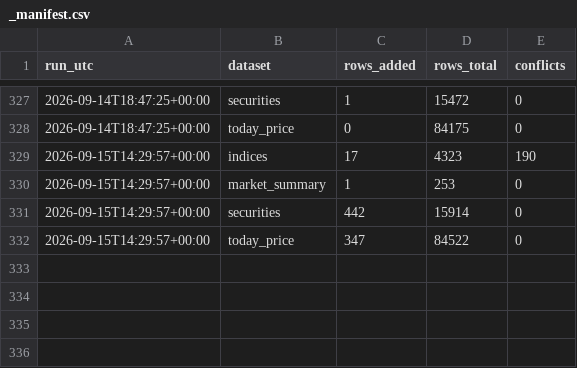
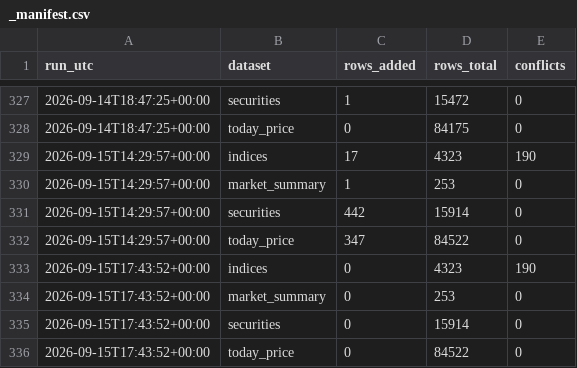
Before and after one commit to Aabaran7/nepse-forecast, a CSV file: data-mirror/archive/_manifest.csv, drawn as a sheet; only a part is shown, gaps mark what is left out; the diff names each change by its address in the sheet, - before the commit and + after, or states it on an @@ line.

Commit message:
data: 2026-09-15 archive + predictions

```diff
--- a/data-mirror/archive/_manifest.csv
+++ b/data-mirror/archive/_manifest.csv
+row 333: 2026-09-15T17:43:52+00:00 | indices | 0 | 4323 | 190
+row 334: 2026-09-15T17:43:52+00:00 | market_summary | 0 | 253 | 0
+row 335: 2026-09-15T17:43:52+00:00 | securities | 0 | 15914 | 0
+row 336: 2026-09-15T17:43:52+00:00 | today_price | 0 | 84522 | 0
```
Also changed, not shown: data-mirror/news/_manifest.csv, 2 other files.
